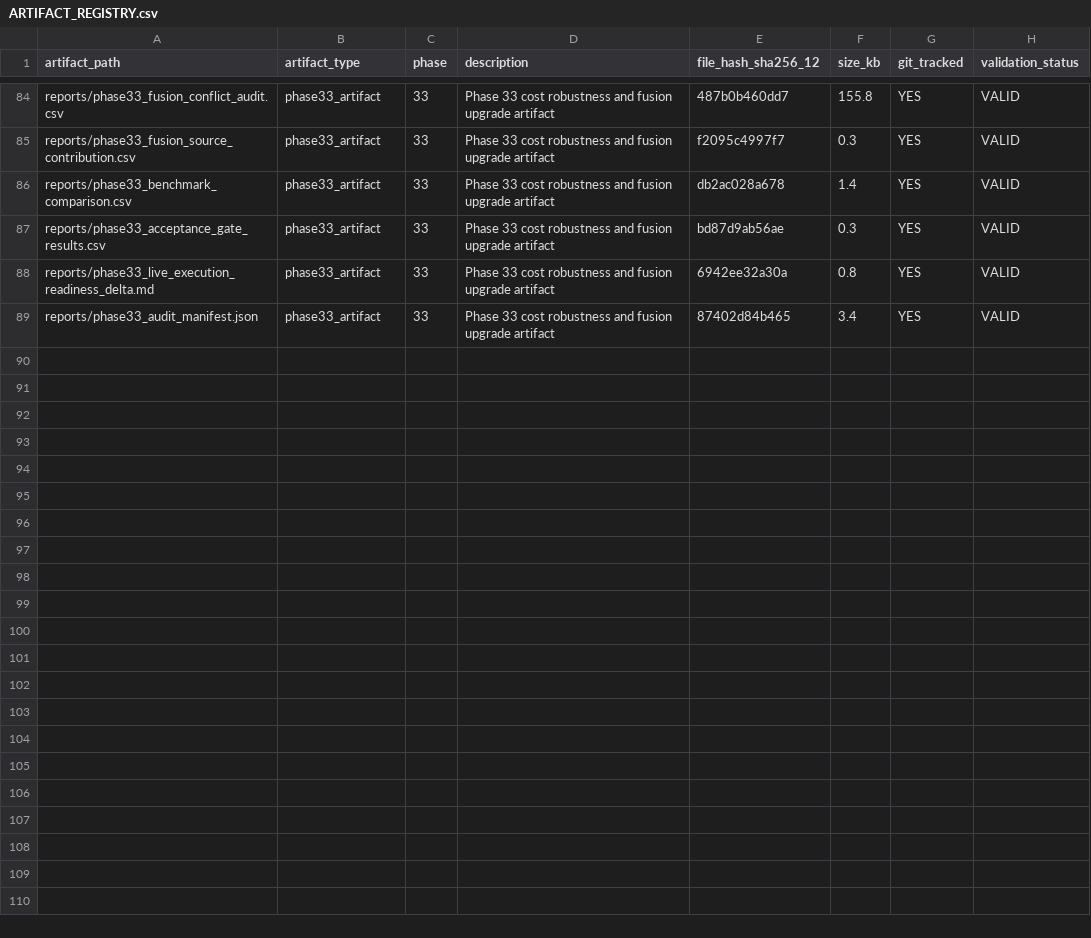
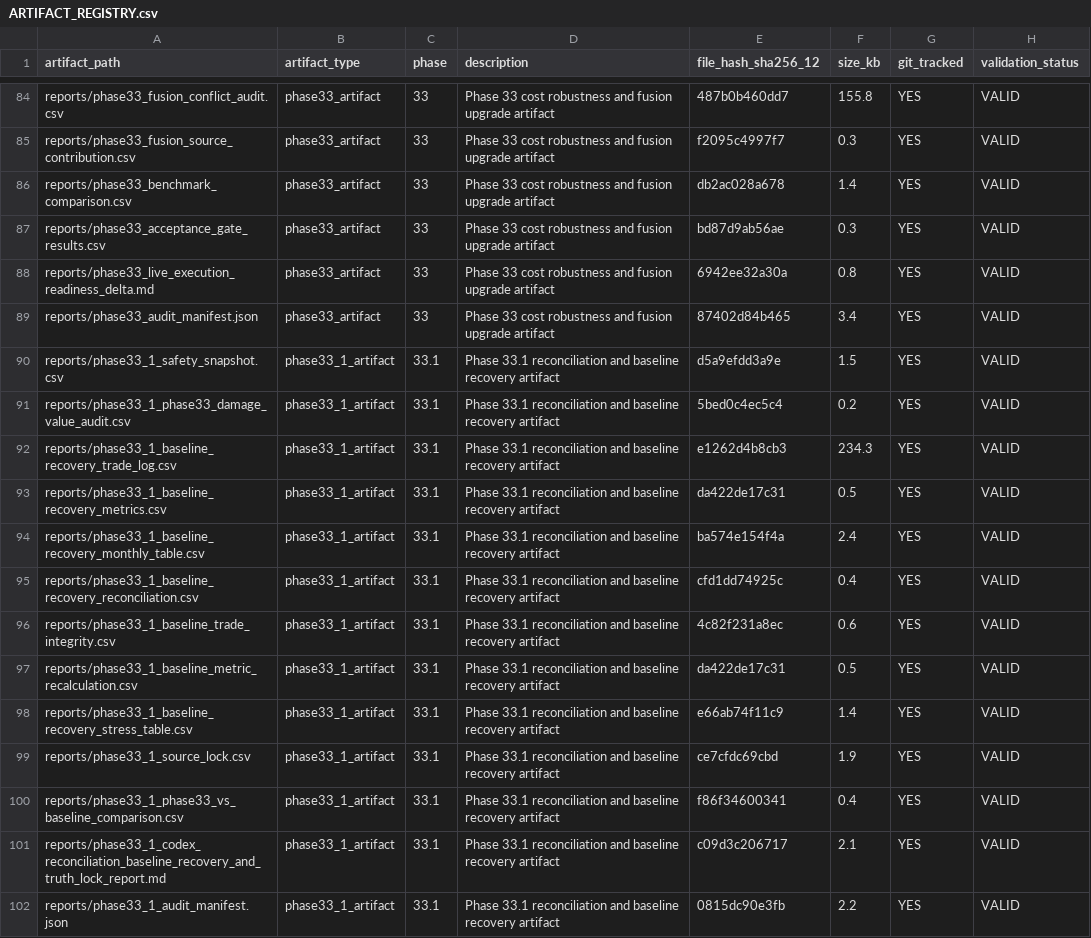
Before and after one commit to SpaciousAbhi/binance-futures-backtest-research, a CSV file: project_memory/ARTIFACT_REGISTRY.csv, drawn as a sheet; only a part is shown, gaps mark what is left out; the diff names each change by its address in the sheet, - before the commit and + after, or states it on an @@ line.

Commit message:
Reconcile Codex Phase 33 output and truth-lock executable baseline

```diff
--- a/project_memory/ARTIFACT_REGISTRY.csv
+++ b/project_memory/ARTIFACT_REGISTRY.csv
+row 90: reports/phase33_1_safety_snapshot.csv | phase33_1_artifact | 33.1 | Phase 33.1 reconciliation and baseline recovery artifact | d5a9efdd3a9e | 1.5 | YES | VALID
+row 91: reports/phase33_1_phase33_damage_value_audit.csv | phase33_1_artifact | 33.1 | Phase 33.1 reconciliation and baseline recovery artifact | 5bed0c4ec5c4 | 0.2 | YES | VALID
+row 92: reports/phase33_1_baseline_recovery_trade_log.csv | phase33_1_artifact | 33.1 | Phase 33.1 reconciliation and baseline recovery artifact | e1262d4b8cb3 | 234.3 | YES | VALID
+row 93: reports/phase33_1_baseline_recovery_metrics.csv | phase33_1_artifact | 33.1 | Phase 33.1 reconciliation and baseline recovery artifact | da422de17c31 | 0.5 | YES | VALID
+row 94: reports/phase33_1_baseline_recovery_monthly_table.csv | phase33_1_artifact | 33.1 | Phase 33.1 reconciliation and baseline recovery artifact | ba574e154f4a | 2.4 | YES | VALID
+row 95: reports/phase33_1_baseline_recovery_reconciliation.csv | phase33_1_artifact | 33.1 | Phase 33.1 reconciliation and baseline recovery artifact | cfd1dd74925c | 0.4 | YES | VALID
+row 96: reports/phase33_1_baseline_trade_integrity.csv | phase33_1_artifact | 33.1 | Phase 33.1 reconciliation and baseline recovery artifact | 4c82f231a8ec | 0.6 | YES | VALID
+row 97: reports/phase33_1_baseline_metric_recalculation.csv | phase33_1_artifact | 33.1 | Phase 33.1 reconciliation and baseline recovery artifact | da422de17c31 | 0.5 | YES | VALID
+row 98: reports/phase33_1_baseline_recovery_stress_table.csv | phase33_1_artifact | 33.1 | Phase 33.1 reconciliation and baseline recovery artifact | e66ab74f11c9 | 1.4 | YES | VALID
+row 99: reports/phase33_1_source_lock.csv | phase33_1_artifact | 33.1 | Phase 33.1 reconciliation and baseline recovery artifact | ce7cfdc69cbd | 1.9 | YES | VALID
+row 100: reports/phase33_1_phase33_vs_baseline_comparison.csv | phase33_1_artifact | 33.1 | Phase 33.1 reconciliation and baseline recovery artifact | f86f34600341 | 0.4 | YES | VALID
+row 101: reports/phase33_1_codex_reconciliation_baseline_recovery_and_truth_lock_report.md | phase33_1_artifact | 33.1 | Phase 33.1 reconciliation and baseline recovery artifact | c09d3c206717 | 2.1 | YES | VALID
+row 102: reports/phase33_1_audit_manifest.json | phase33_1_artifact | 33.1 | Phase 33.1 reconciliation and baseline recovery artifact | 0815dc90e3fb | 2.2 | YES | VALID
```
Also changed, not shown: project_memory/BENCHMARK_REGISTRY.csv, reports/phase30_1_audit_engine_scan.csv, 19 other files.
